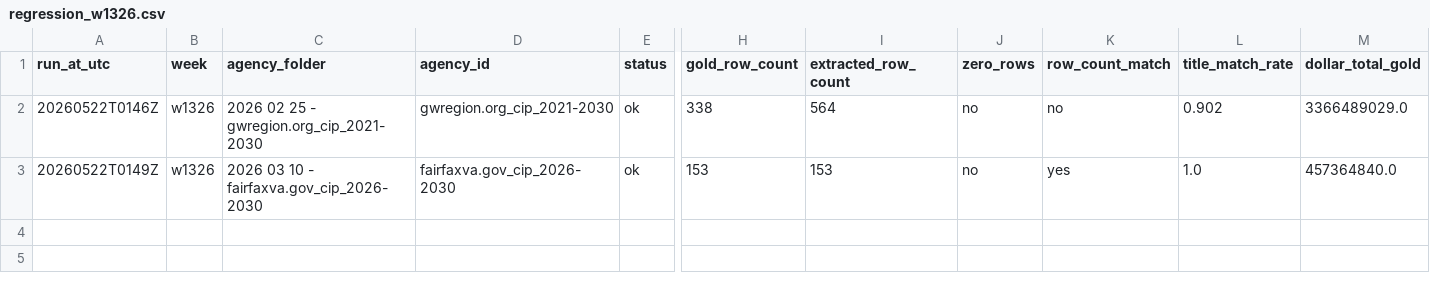
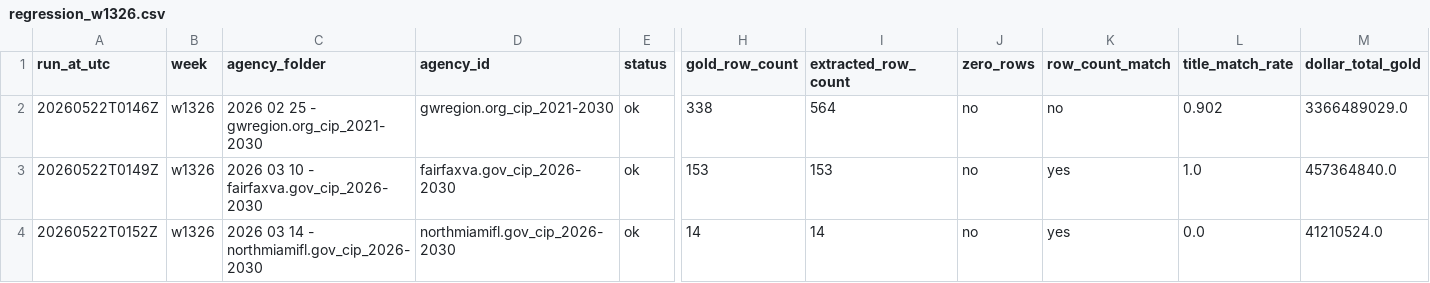
Before and after one commit to firmographs/colab-cip-extract, a CSV file: regression_results/regression_w1326.csv, drawn as a sheet; only a part is shown, gaps mark what is left out; rows hold the shown columns only; the diff names each change by its address in the sheet, - before the commit and + after, or states it on an @@ line.

Commit message:
regression: w1326/northmiamifl.gov_cip_2026-2030 — ok (3/35)

```diff
--- a/regression_results/regression_w1326.csv
+++ b/regression_results/regression_w1326.csv
+row 4: 20260522T0152Z | w1326 | 2026 03 14 - northmiamifl.gov_cip_2026-2030 | northmiamifl.gov_cip_2026-2030 | ok | 14 | 14 | no | yes | 0.0 | 41210524.0
```
